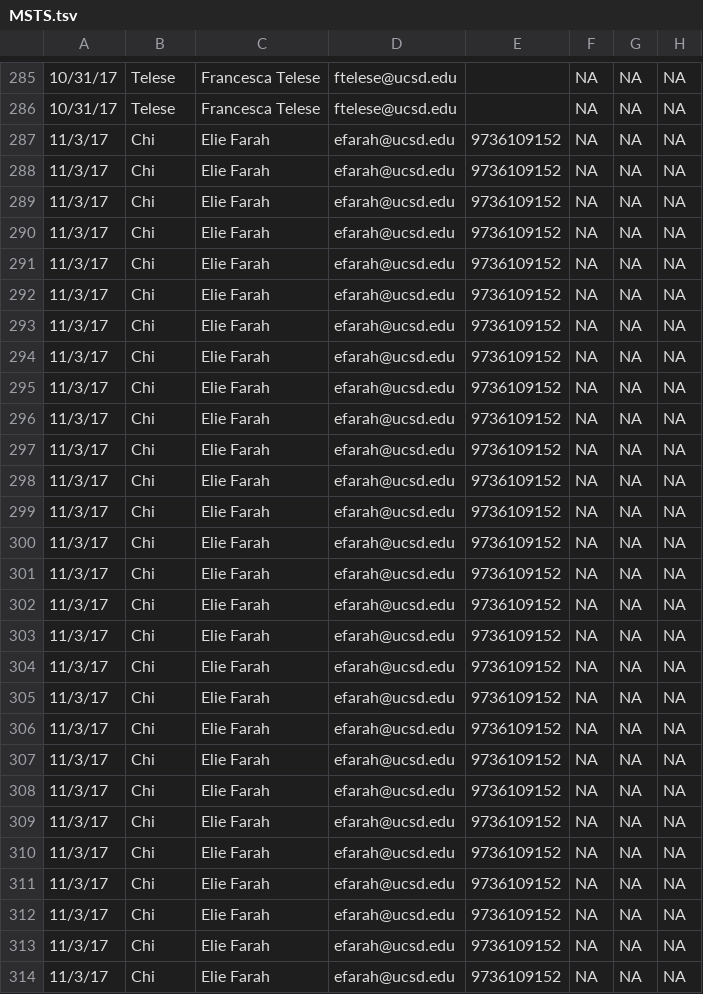
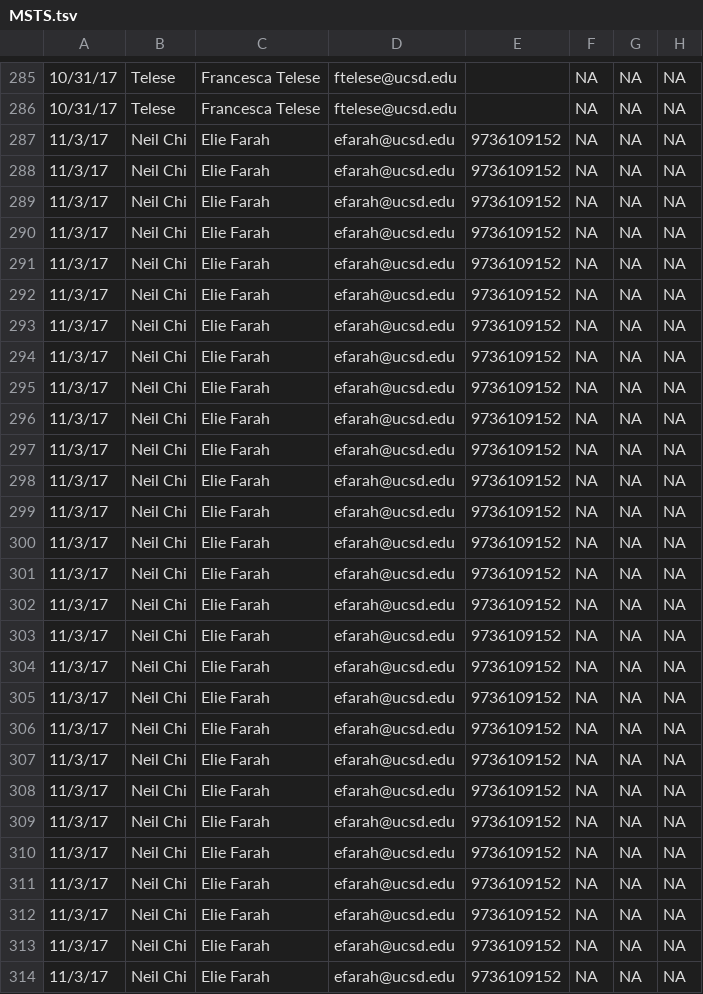
Before and after one commit to epigen-UCSD/epigen_ucsd_django, a TSV file: scripts/MSTS.tsv, drawn as a sheet; only a part is shown, gaps mark what is left out; the diff covers the shown part only; the diff names each change by its address in the sheet, - before the commit and + after, or states it on an @@ line.

Commit message:
a script to import the collaboratorperson data as well as relating to samplesinfo, change all the functions related to epigencollaborator group

```diff
--- a/scripts/MSTS.tsv
+++ b/scripts/MSTS.tsv
-B287:B314: Chi
+B287:B314: Neil Chi
```
Also changed, not shown: 69 edited cells elsewhere in this file, scripts/MSTS_Active.tsv, 10 other files.
